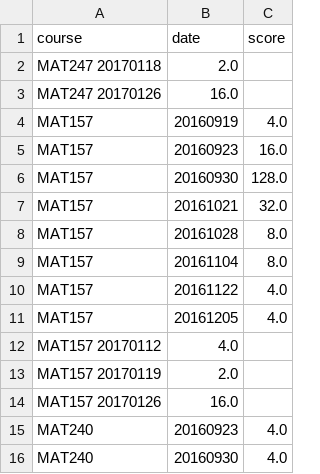
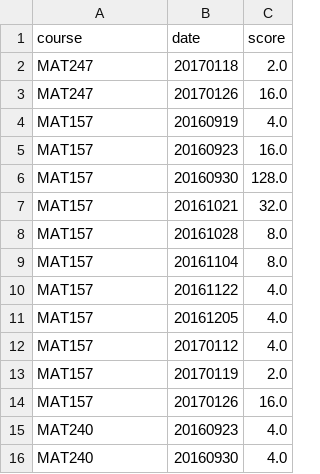
Before and after one commit to aptlin/sdll-hakyll, a TSV file: files/assets/demos/sfscore.tsv, drawn as a sheet; only a part is shown; removed rows and columns are numbered as before the commit, all else as after; the diff names each change by its address in the sheet, - before the commit and + after, or states it on an @@ line.

```diff
--- a/files/assets/demos/sfscore.tsv
+++ b/files/assets/demos/sfscore.tsv
-row 2: MAT247 20170118 | 2.0
-row 3: MAT247 20170126 | 16.0
+row 2: MAT247 | 20170118 | 2.0
+row 3: MAT247 | 20170126 | 16.0
-row 12: MAT157 20170112 | 4.0
-row 13: MAT157 20170119 | 2.0
-row 14: MAT157 20170126 | 16.0
+row 12: MAT157 | 20170112 | 4.0
+row 13: MAT157 | 20170119 | 2.0
+row 14: MAT157 | 20170126 | 16.0
```
Also changed, not shown: 1 other file.
